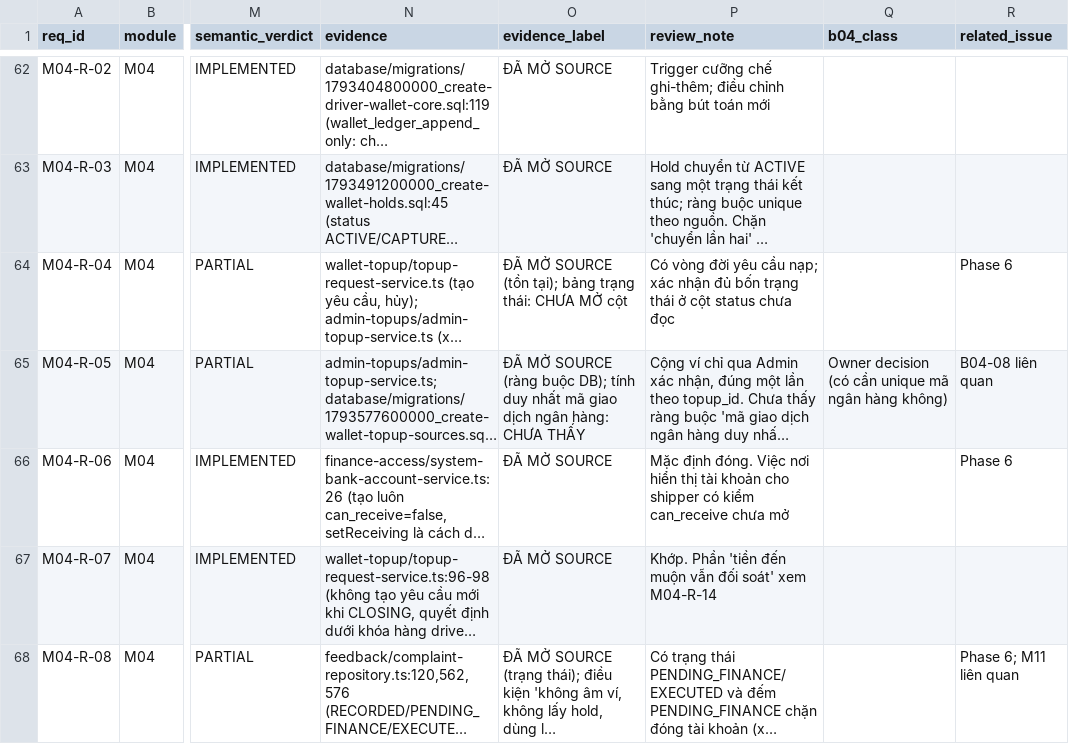
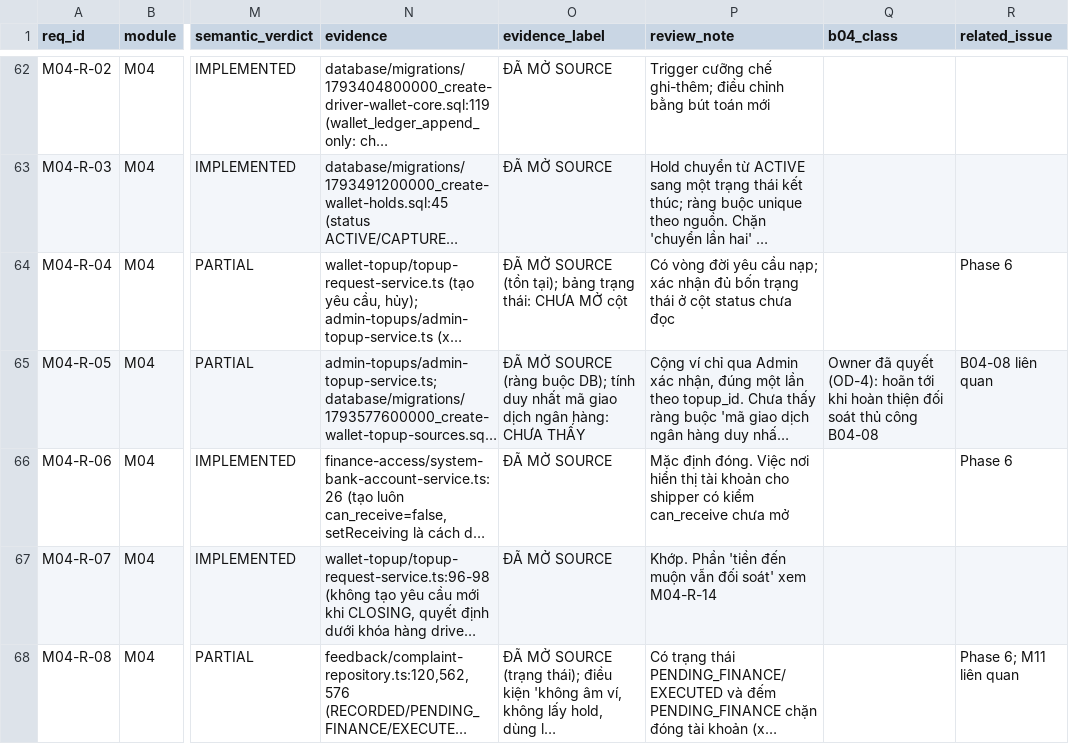
Before and after one commit to trungtn87/11ship, a CSV file: docs/review/phase3/graph-baseline-links.v2.csv, drawn as a sheet; only a part is shown, gaps mark what is left out; long unchanged cells end in …; the diff covers the shown part only; the diff names each change by its address in the sheet, - before the commit and + after, or states it on an @@ line.

```diff
--- a/docs/review/phase3/graph-baseline-links.v2.csv
+++ b/docs/review/phase3/graph-baseline-links.v2.csv
-Q65 (b04_class): Owner decision (có cần unique mã ngân hàng không)
+Q65 (b04_class): Owner đã quyết (OD-4): hoãn tới khi hoàn thiện đối soát thủ công B04-08
```
Also changed, not shown: 14 edited cells elsewhere in this file, docs/review/phase3/b00-semantic-review.csv, 4 other files.
